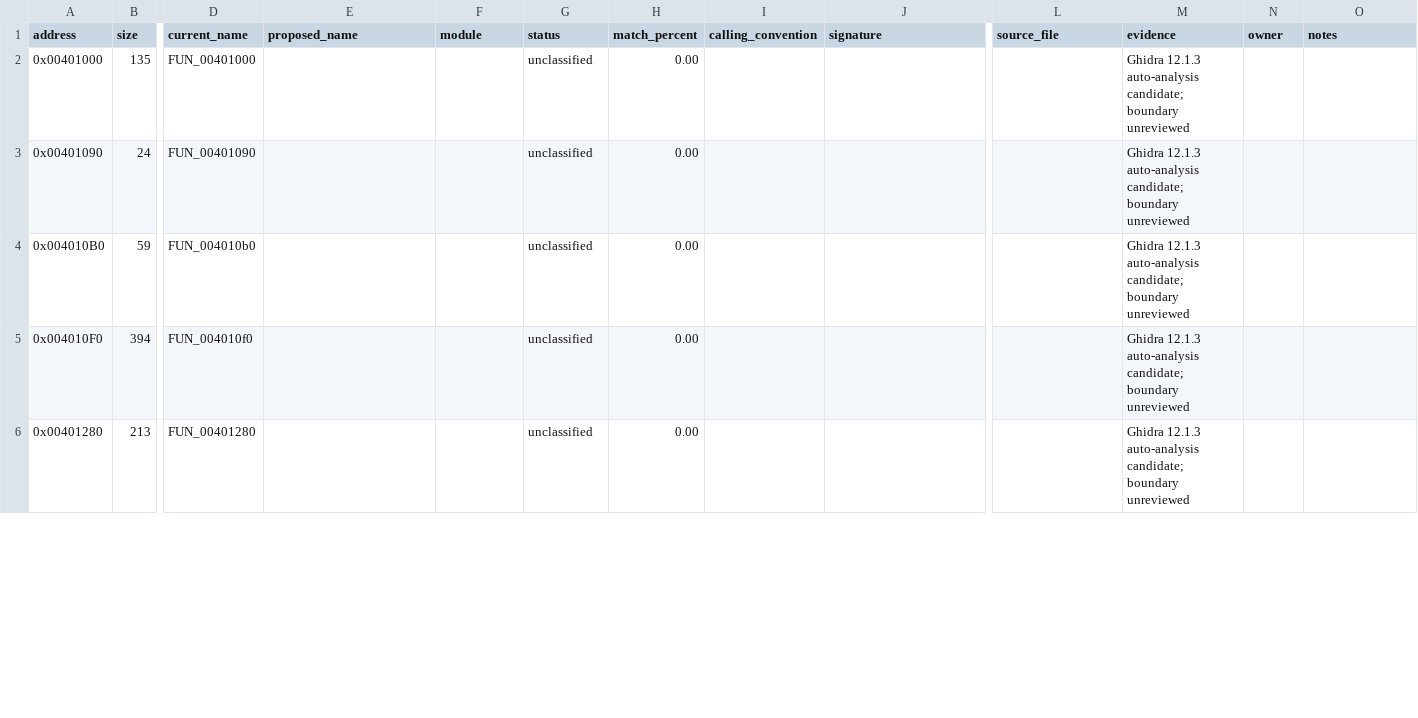
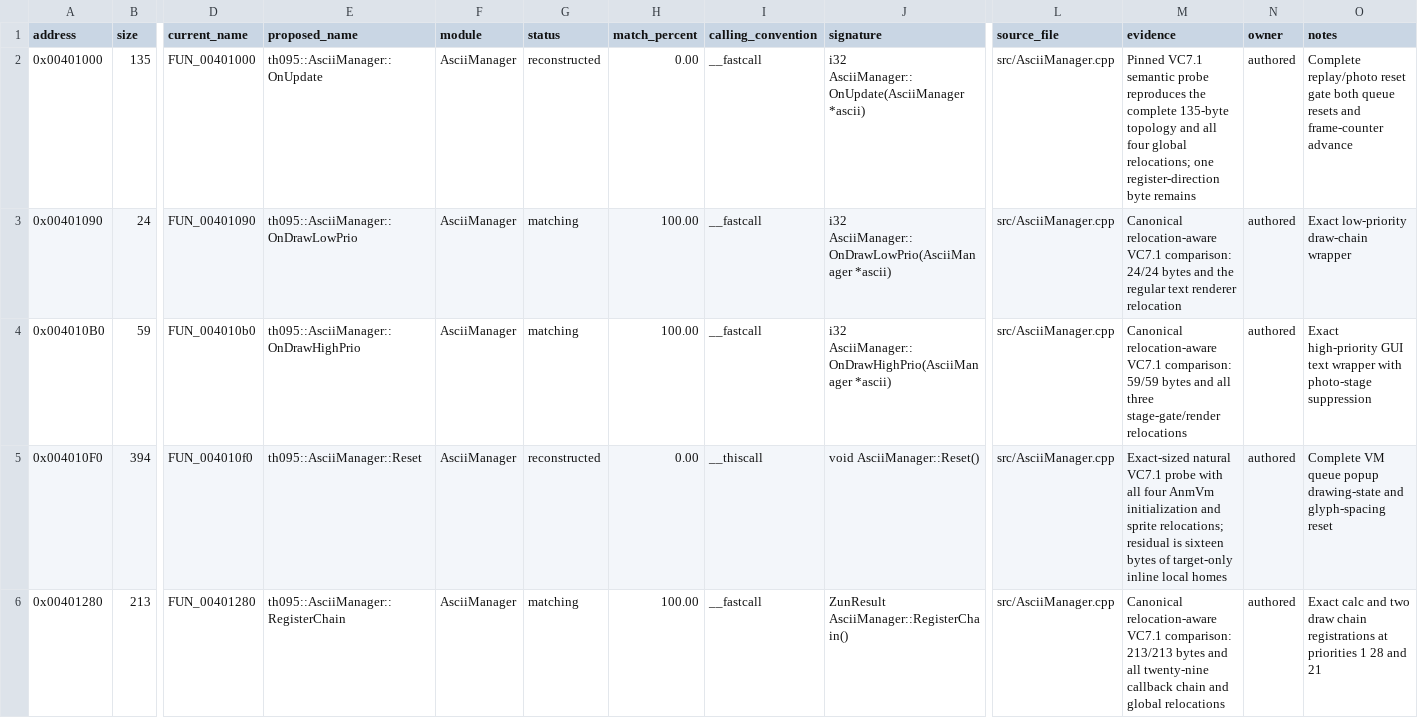
Before and after one commit to N0zoM1z0/th095, a CSV file: config/functions.csv, drawn as a sheet; only a part is shown, gaps mark what is left out; the diff covers the shown part only; the diff names each change by its address in the sheet, - before the commit and + after, or states it on an @@ line.

Commit message:
Reconstruct TH095 ASCII text pipeline

```diff
--- a/config/functions.csv
+++ b/config/functions.csv
-E2 (proposed_name): (empty)
+E2 (proposed_name): th095::AsciiManager::OnUpdate
-F2:F6 (module): (empty)
+F2:F6 (module): AsciiManager
-G2 (status): unclassified
+G2 (status): reconstructed
-I2:I4 (calling_convention): (empty)
+I2:I4 (calling_convention): __fastcall
-J2 (signature): (empty)
+J2 (signature): i32 AsciiManager::OnUpdate(AsciiManager *ascii)
-L2:L6 (source_file): (empty)
+L2:L6 (source_file): src/AsciiManager.cpp
-M2 (evidence): Ghidra 12.1.3 auto-analysis candidate; boundary unreviewed
+M2 (evidence): Pinned VC7.1 semantic probe reproduces the complete 135-byte topology and all four global relocations; one register-direction byte remains
-N2:N6 (owner): (empty)
+N2:N6 (owner): authored
-O2 (notes): (empty)
+O2 (notes): Complete replay/photo reset gate both queue resets and frame-counter advance
-E3 (proposed_name): (empty)
+E3 (proposed_name): th095::AsciiManager::OnDrawLowPrio
-G3:G4 (status): unclassified
+G3:G4 (status): matching
-H3:H4 (match_percent): 0.00
+H3:H4 (match_percent): 100.00
-J3 (signature): (empty)
+J3 (signature): i32 AsciiManager::OnDrawLowPrio(AsciiManager *ascii)
-M3 (evidence): Ghidra 12.1.3 auto-analysis candidate; boundary unreviewed
+M3 (evidence): Canonical relocation-aware VC7.1 comparison: 24/24 bytes and the regular text renderer relocation
-O3 (notes): (empty)
+O3 (notes): Exact low-priority draw-chain wrapper
-E4 (proposed_name): (empty)
+E4 (proposed_name): th095::AsciiManager::OnDrawHighPrio
-J4 (signature): (empty)
+J4 (signature): i32 AsciiManager::OnDrawHighPrio(AsciiManager *ascii)
-M4 (evidence): Ghidra 12.1.3 auto-analysis candidate; boundary unreviewed
+M4 (evidence): Canonical relocation-aware VC7.1 comparison: 59/59 bytes and all three stage-gate/render relocations
-O4 (notes): (empty)
+O4 (notes): Exact high-priority GUI text wrapper with photo-stage suppression
-E5 (proposed_name): (empty)
+E5 (proposed_name): th095::AsciiManager::Reset
-G5 (status): unclassified
+G5 (status): reconstructed
-I5 (calling_convention): (empty)
+I5 (calling_convention): __thiscall
-J5 (signature): (empty)
+J5 (signature): void AsciiManager::Reset()
-M5 (evidence): Ghidra 12.1.3 auto-analysis candidate; boundary unreviewed
+M5 (evidence): Exact-sized natural VC7.1 probe with all four AnmVm initialization and sprite relocations; residual is sixteen bytes of target-only inline local homes
-O5 (notes): (empty)
+O5 (notes): Complete VM queue popup drawing-state and glyph-spacing reset
-E6 (proposed_name): (empty)
+E6 (proposed_name): th095::AsciiManager::RegisterChain
-G6 (status): unclassified
+G6 (status): matching
-H6 (match_percent): 0.00
+H6 (match_percent): 100.00
-I6 (calling_convention): (empty)
+I6 (calling_convention): __fastcall
-J6 (signature): (empty)
+J6 (signature): ZunResult AsciiManager::RegisterChain()
-M6 (evidence): Ghidra 12.1.3 auto-analysis candidate; boundary unreviewed
+M6 (evidence): Canonical relocation-aware VC7.1 comparison: 213/213 bytes and all twenty-nine callback chain and global relocations
-O6 (notes): (empty)
+O6 (notes): Exact calc and two draw chain registrations at priorities 1 28 and 21
```
Also changed, not shown: 98 edited cells elsewhere in this file, config/function-origins.csv, config/implemented.csv, 11 other files.
